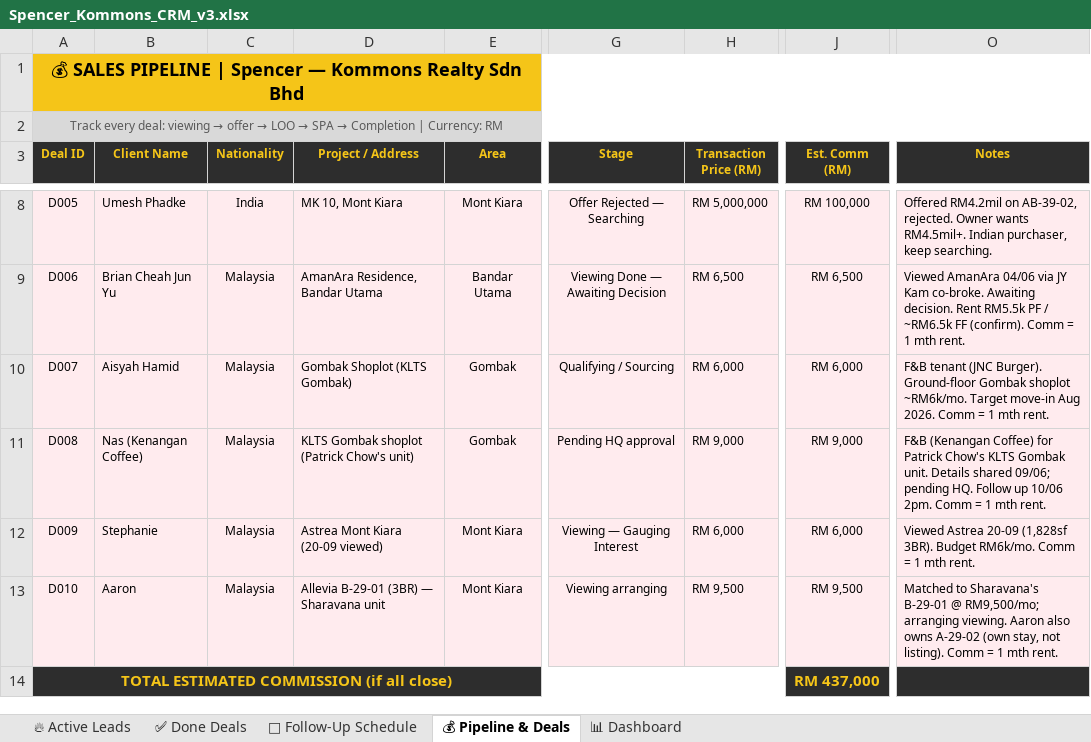
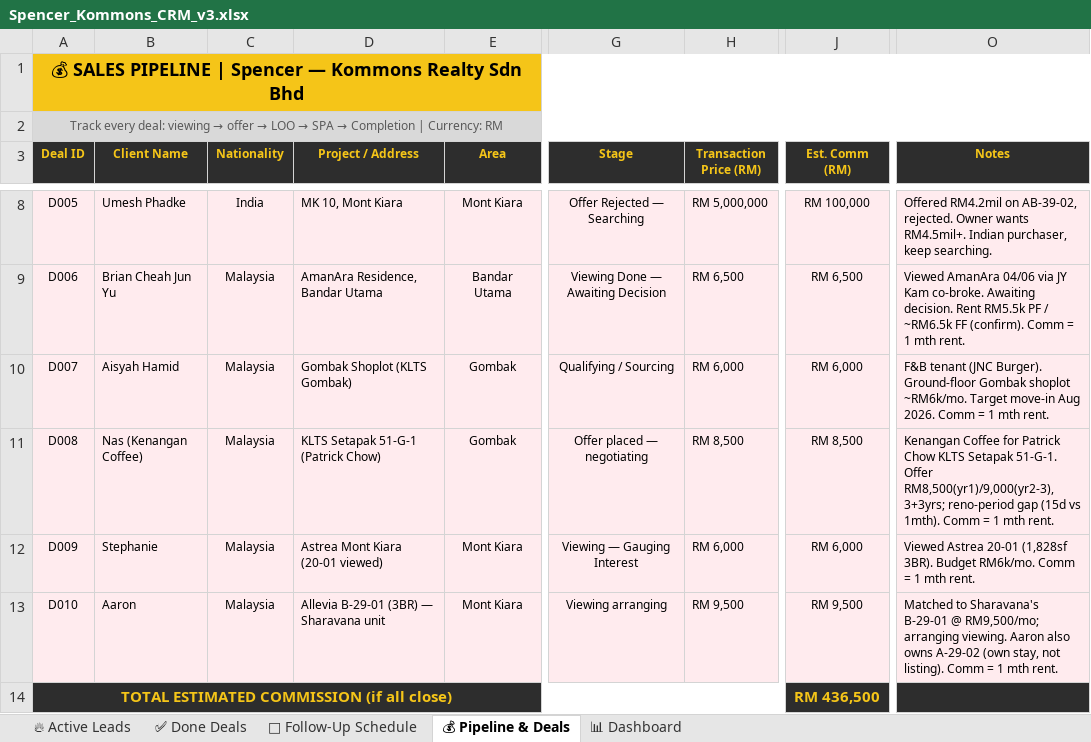
Before and after one commit to Spencerr2626/Spencer, an Excel workbook: references/crm/Spencer_Kommons_CRM_v3.xlsx, sheet 💰 Pipeline & Deals, drawn as a sheet; only a part is shown, gaps mark what is left out; values as stored, in another font and other column widths than the file's, no borders; charts and pictures not drawn; the diff names each change by its address in the sheet, - before the commit and + after, or states it on an @@ line.

```diff
--- a/references/crm/Spencer_Kommons_CRM_v3.xlsx (sheet 💰 Pipeline & Deals)
+++ b/references/crm/Spencer_Kommons_CRM_v3.xlsx (sheet 💰 Pipeline & Deals)
-D11 (Project / Address): KLTS Gombak shoplot (Patrick Chow's unit)
+D11 (Project / Address): KLTS Setapak 51-G-1 (Patrick Chow)
-G11 (Stage): Pending HQ approval
+G11 (Stage): Offer placed — negotiating
-H11 (Transaction Price (RM)): RM 9,000
+H11 (Transaction Price (RM)): RM 8,500
-J11 (Est. Comm (RM)): RM 9,000
+J11 (Est. Comm (RM)): RM 8,500
-O11 (Notes): F&B (Kenangan Coffee) for Patrick Chow's KLTS Gombak unit. Details shared 09/06; pending HQ. Follow up 10/06 2pm. Comm =…
+O11 (Notes): Kenangan Coffee for Patrick Chow KLTS Setapak 51-G-1. Offer RM8,500(yr1)/9,000(yr2-3), 3+3yrs; reno-period gap (15d vs 1mth). Comm =…
-D12 (Project / Address): Astrea Mont Kiara (20-09 viewed)
+D12 (Project / Address): Astrea Mont Kiara (20-01 viewed)
-O12 (Notes): Viewed Astrea 20-09 (1,828sf 3BR).…
+O12 (Notes): Viewed Astrea 20-01 (1,828sf 3BR).…
-J14 (Est. Comm (RM)): RM 437,000
+J14 (Est. Comm (RM)): RM 436,500
```
Also changed, not shown: sheet 🔥 Active Leads, sheet 📅 Follow-Up Schedule, sheet 📊 Dashboard, 1 other file.
